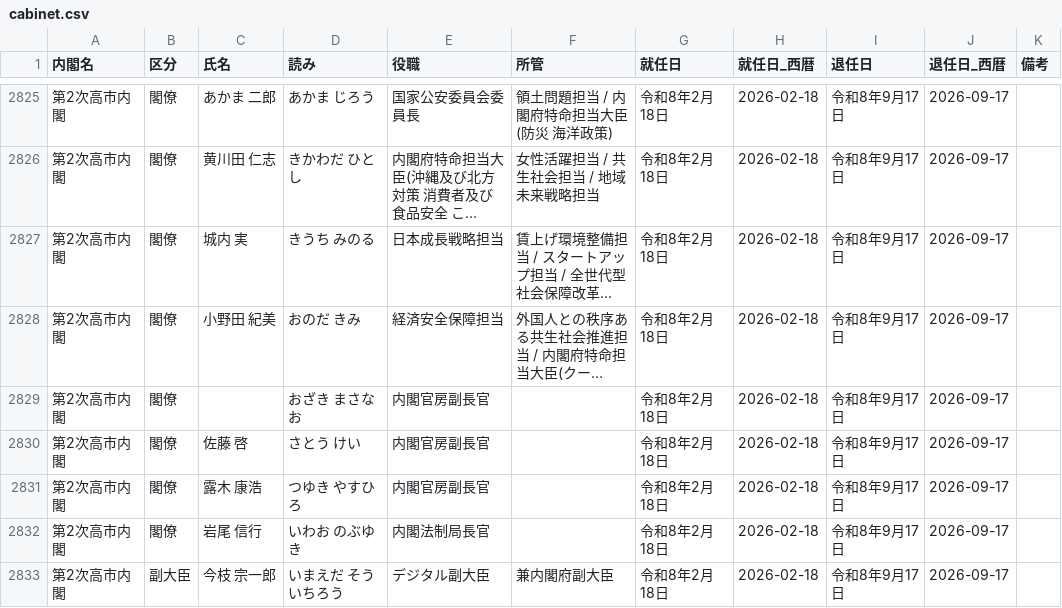
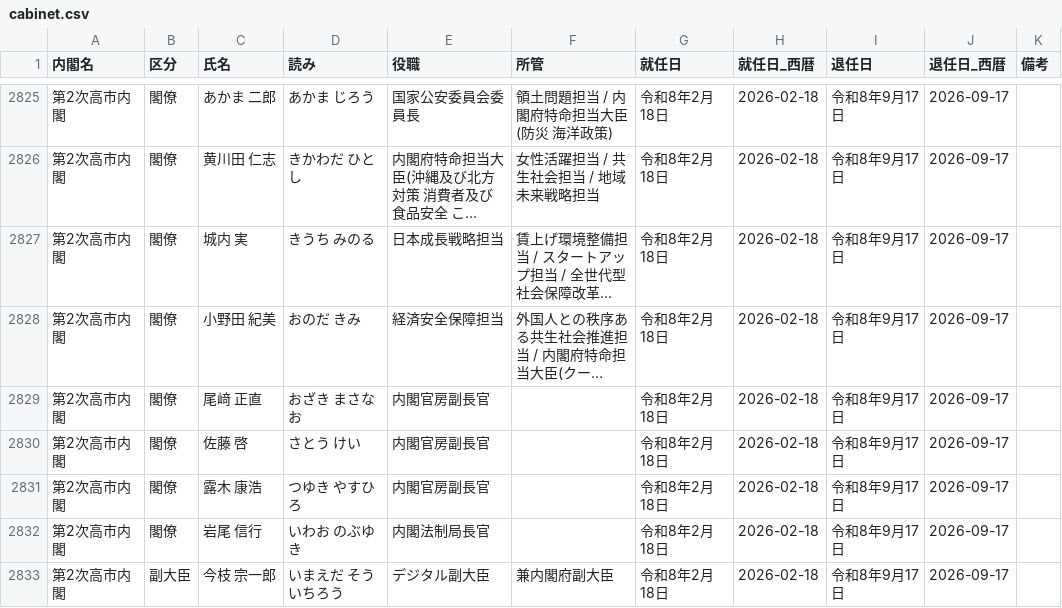
Before and after one commit to nexus-ai-2045/public-interest-lens, a CSV file: data/acquired/office-holders/cabinet.csv, drawn as a sheet; only a part is shown, gaps mark what is left out; long unchanged cells end in …; the diff covers the shown part only; the diff names each change by its address in the sheet, - before the commit and + after, or states it on an @@ line.

```diff
--- a/data/acquired/office-holders/cabinet.csv
+++ b/data/acquired/office-holders/cabinet.csv
-C2829 (氏名): (empty)
+C2829 (氏名): 尾﨑 正直
```
Also changed, not shown: 2 added rows and 24 edited cells elsewhere in this file, data/acquired/office-holders/sources.csv, 5 other files.
